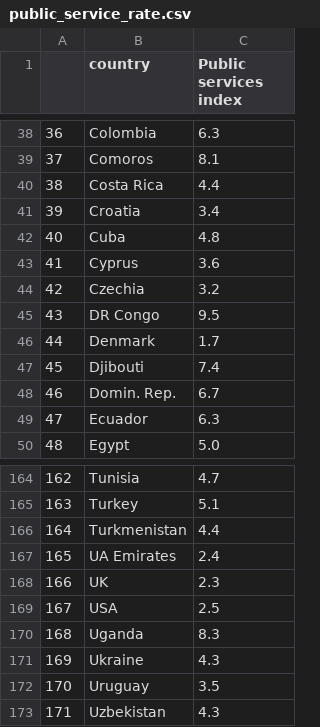
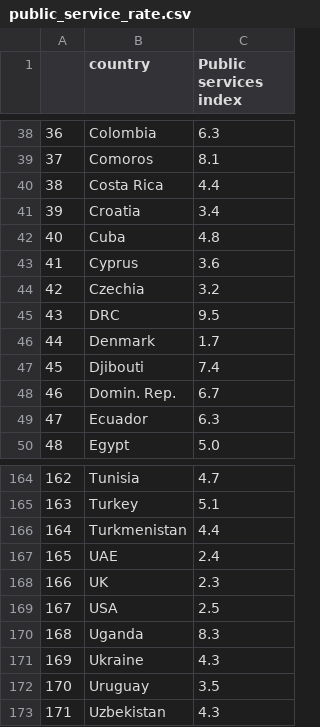
Before and after one commit to tahora-23/Unseen_causes_of_depression, a CSV file: each data set cleaned/public_service_rate.csv, drawn as a sheet; only a part is shown, gaps mark what is left out.

Commit message:
public_service_rate.csv

```diff
--- a/each data set cleaned/public_service_rate.csv
+++ b/each data set cleaned/public_service_rate.csv
@@ -44,3 +44,3 @@
 42,Czechia,3.2
-43,DR Congo,9.5
+43,DRC,9.5
 44,Denmark,1.7
@@ -166,3 +166,3 @@
 164,Turkmenistan,4.4
-165,UA Emirates,2.4
+165,UAE,2.4
 166,UK,2.3
```
